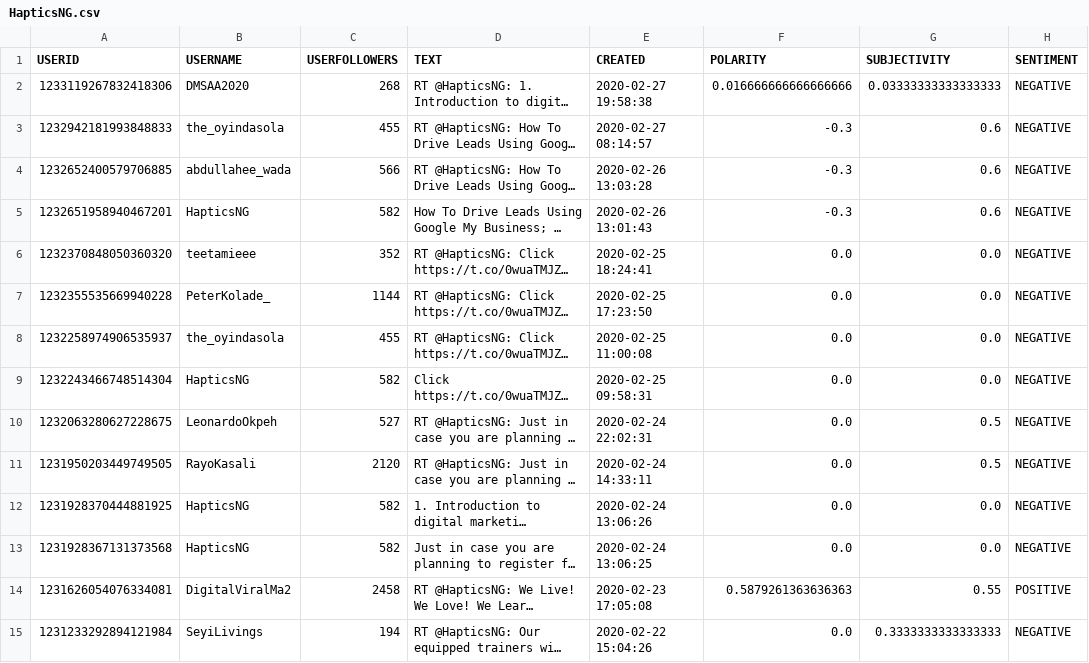
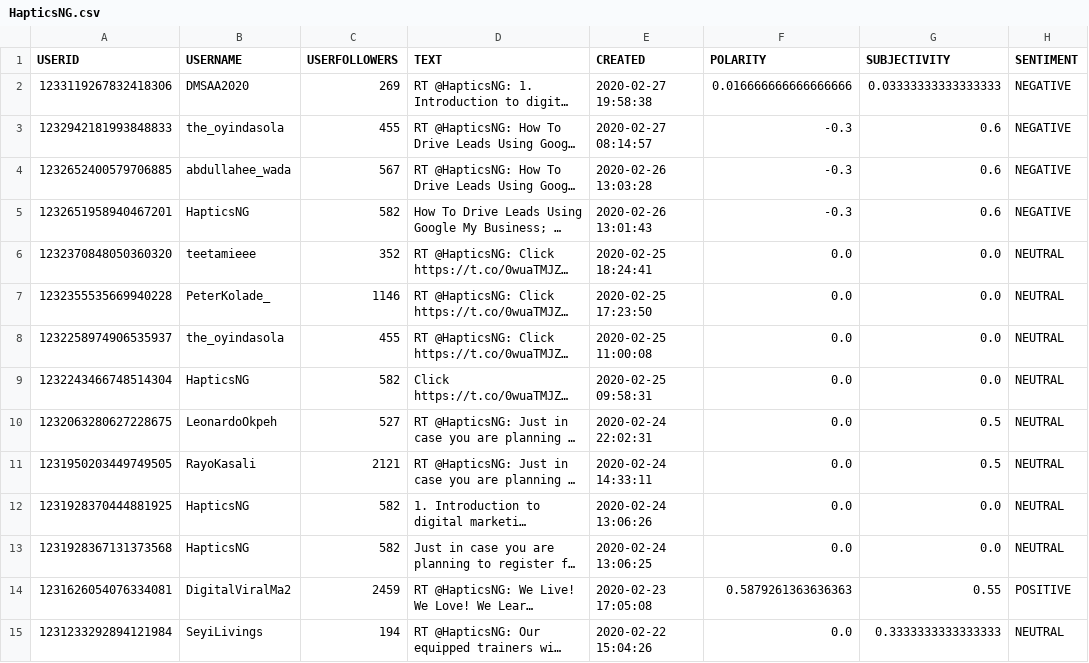
Before and after one commit to Foluwa/sentiment-analyzer, a CSV file: HapticsNG.csv, drawn as a sheet; only a part is shown; long unchanged cells end in …; the diff covers the shown part only; the diff names each change by its address in the sheet, - before the commit and + after, or states it on an @@ line.

```diff
--- a/HapticsNG.csv
+++ b/HapticsNG.csv
-C2 (USERFOLLOWERS): 268
+C2 (USERFOLLOWERS): 269
-C4 (USERFOLLOWERS): 566
+C4 (USERFOLLOWERS): 567
-H6:H13 (SENTIMENT): NEGATIVE
+H6:H13 (SENTIMENT): NEUTRAL
-C7 (USERFOLLOWERS): 1144
+C7 (USERFOLLOWERS): 1146
-C11 (USERFOLLOWERS): 2120
+C11 (USERFOLLOWERS): 2121
-C14 (USERFOLLOWERS): 2458
+C14 (USERFOLLOWERS): 2459
-H15 (SENTIMENT): NEGATIVE
+H15 (SENTIMENT): NEUTRAL
```
Also changed, not shown: 22 added rows and 7 edited cells elsewhere in this file, 18 other files.
